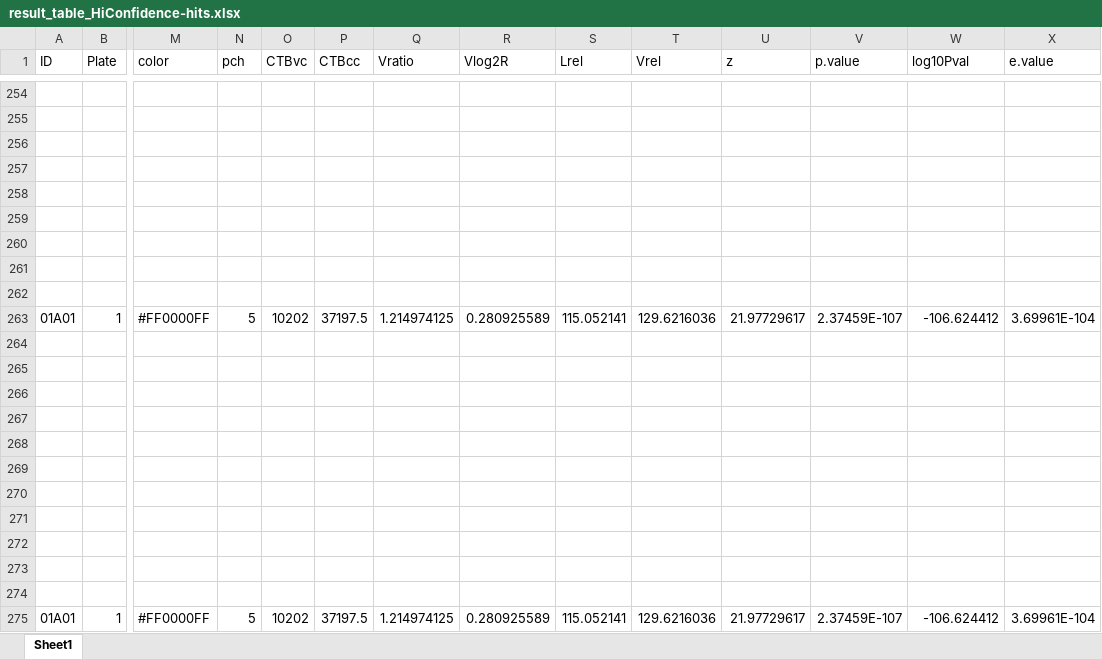
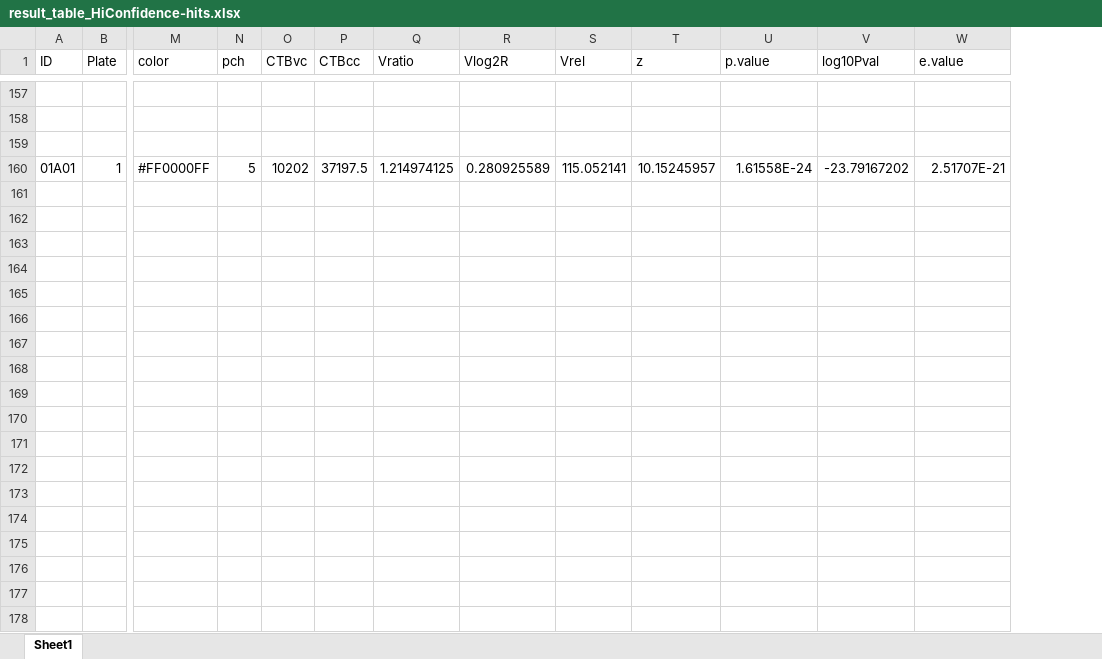
Before and after one commit to jvanheld/touret_sars-cov-2_inhibitors, an Excel workbook: results/result_table_HiConfidence-hits.xlsx, sheet Sheet1, drawn as a sheet; only a part is shown, gaps mark what is left out; values as stored, in another font and other column widths than the file's, no borders; removed rows and columns are numbered as before the commit, all else as after; rows hold the shown columns only; the diff covers the shown part only; the diff names each change by its address in the sheet, - before the commit and + after, or states it on an @@ line.

```diff
--- a/results/result_table_HiConfidence-hits.xlsx (sheet Sheet1)
+++ b/results/result_table_HiConfidence-hits.xlsx (sheet Sheet1)
-column T (Vrel), row 263: 129.6216036
-S1: Lrel
+S1: Vrel
-row 257: (empty)
-row 258: (empty)
-row 259: (empty)
-row 260: (empty)
-row 261: (empty)
-row 262: (empty)
-T160 (z): 21.97729617
+T160 (z): 10.15245957
-U160 (p.value): 2.37459E-107
+U160 (p.value): 1.61558E-24
-V160 (log10Pval): -106.624412
+V160 (log10Pval): -23.79167202
-W160 (e.value): 3.69961E-104
+W160 (e.value): 2.51707E-21
-row 264: (empty)
-row 265: (empty)
-row 266: (empty)
-row 267: (empty)
-row 268: (empty)
-row 269: (empty)
-row 270: (empty)
-row 271: (empty)
-row 272: (empty)
-row 273: (empty)
-row 274: (empty)
-row 275: 01A01 | 1 | #FF0000FF | 5 | 10202 | 37197.5 | 1.214974125 | 0.280925589 | 115.052141 | 129.6216036 | 21.97729617 | 2.37459E-107 | -106.624412 | 3.69961E-104
```
Also changed, not shown: 51 added rows, 181 removed rows and 24 edited cells elsewhere in this sheet, results/result_table_FDR-hits.xlsx, results/result_table_all-molecules.xlsx, 20 other files.
